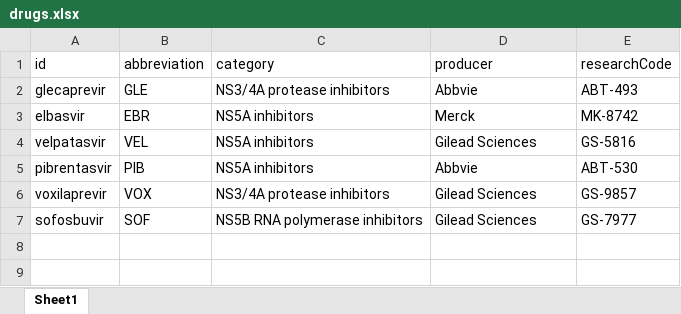
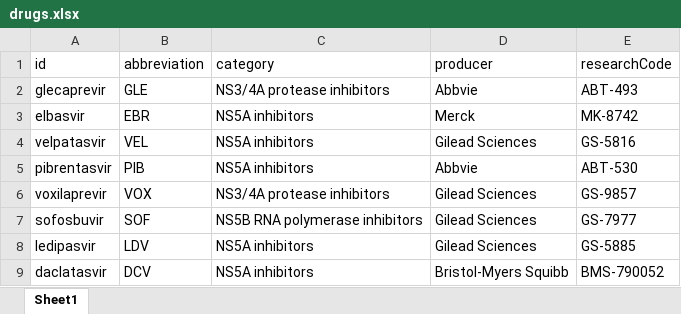
Before and after one commit to giffordlabcvr/PHE-HCV-DRUG-RESISTANCE, an Excel workbook: tabular/contributed/drugs.xlsx, sheet Sheet1, drawn as a sheet; values as stored, in another font and other column widths than the file's, no borders; the diff names each change by its address in the sheet, - before the commit and + after, or states it on an @@ line.

```diff
--- a/tabular/contributed/drugs.xlsx (sheet Sheet1)
+++ b/tabular/contributed/drugs.xlsx (sheet Sheet1)
+row 8: ledipasvir | LDV | NS5A inhibitors | Gilead Sciences | GS-5885
+row 9: daclatasvir | DCV | NS5A inhibitors | Bristol-Myers Squibb | BMS-790052
```
Also changed, not shown: tabular/contributed/clinicalTrials.xlsx, 16 other files.
